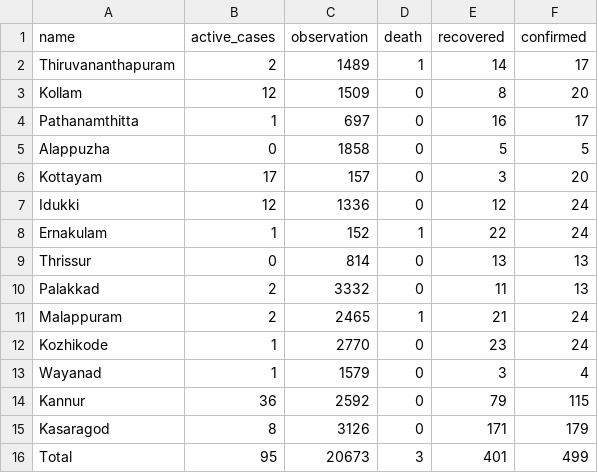
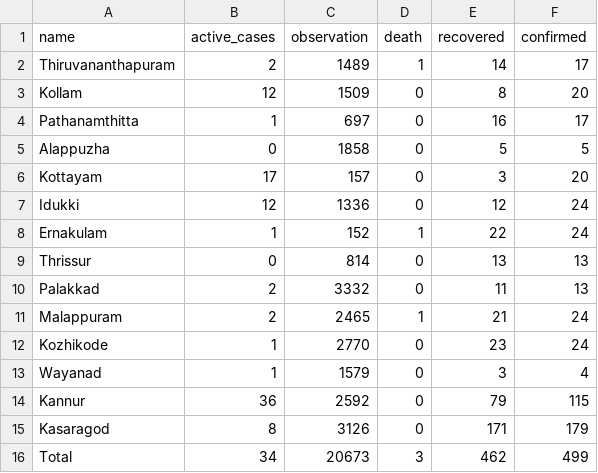
Before and after one commit to m3tasploit/projectfiles, a CSV file: keraladtws.csv, drawn as a sheet.

Commit message:
data addded

```diff
--- a/keraladtws.csv
+++ b/keraladtws.csv
@@ -15,2 +15,2 @@ Kannur,36,2592,0,79,115
 Kasaragod,8,3126,0,171,179
-Total,95,20673,3,401,499
+Total,34,20673,3,462,499
```
Also changed, not shown: 1 other file.
